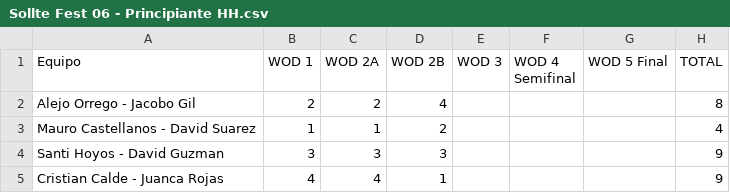
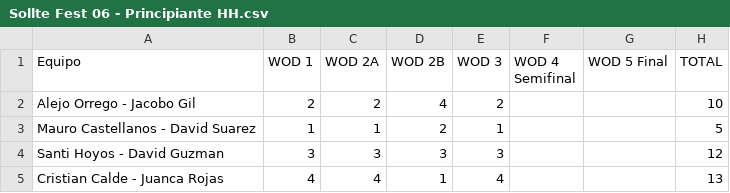
Before and after one commit to ingjuanfg/sollte-fest-06, a CSV file: data/Sollte Fest 06 - Principiante HH.csv, drawn as a sheet.

```diff
--- a/data/Sollte Fest 06 - Principiante HH.csv
+++ b/data/Sollte Fest 06 - Principiante HH.csv
@@ -1,5 +1,5 @@
 Equipo,WOD 1,WOD 2A,WOD 2B,WOD 3,WOD 4 Semifinal,WOD 5 Final,TOTAL
-Alejo Orrego - Jacobo Gil,2,2,4,,,,8
-Mauro Castellanos - David Suarez,1,1,2,,,,4
-Santi Hoyos - David Guzman,3,3,3,,,,9
-Cristian Calde - Juanca Rojas,4,4,1,,,,9
+Alejo Orrego - Jacobo Gil,2,2,4,2,,,10
+Mauro Castellanos - David Suarez,1,1,2,1,,,5
+Santi Hoyos - David Guzman,3,3,3,3,,,12
+Cristian Calde - Juanca Rojas,4,4,1,4,,,13
```
Also changed, not shown: data/Sollte Fest 06 - Principiante MM.csv, 1 other file.
